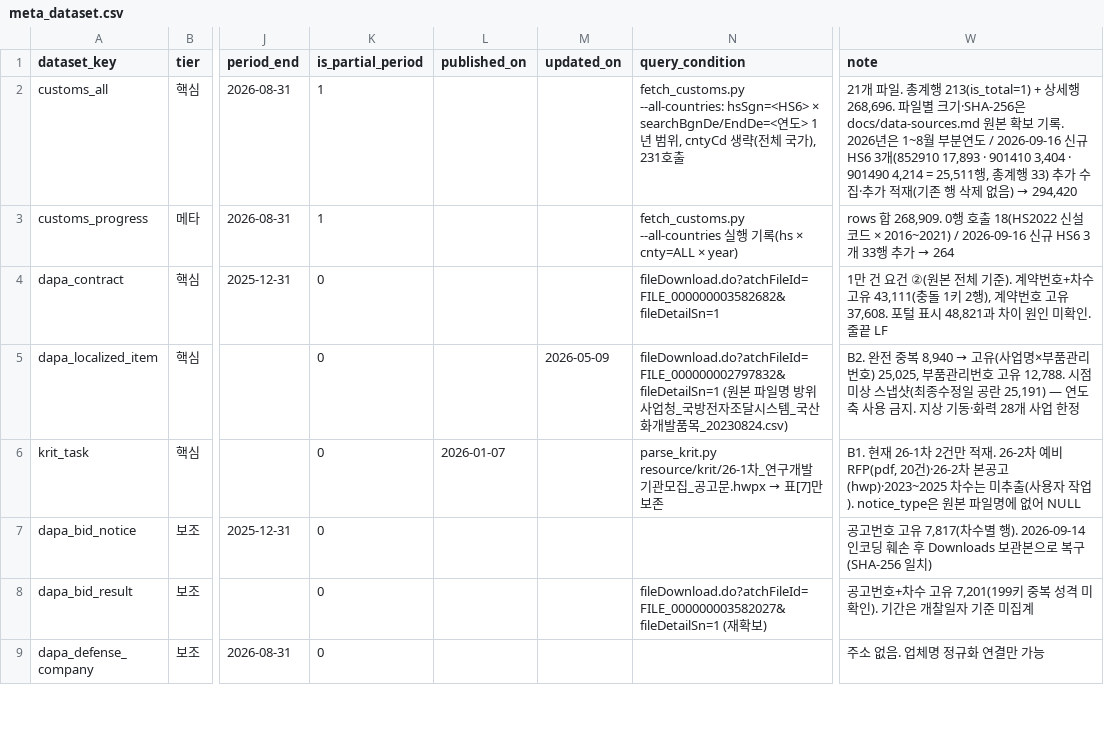
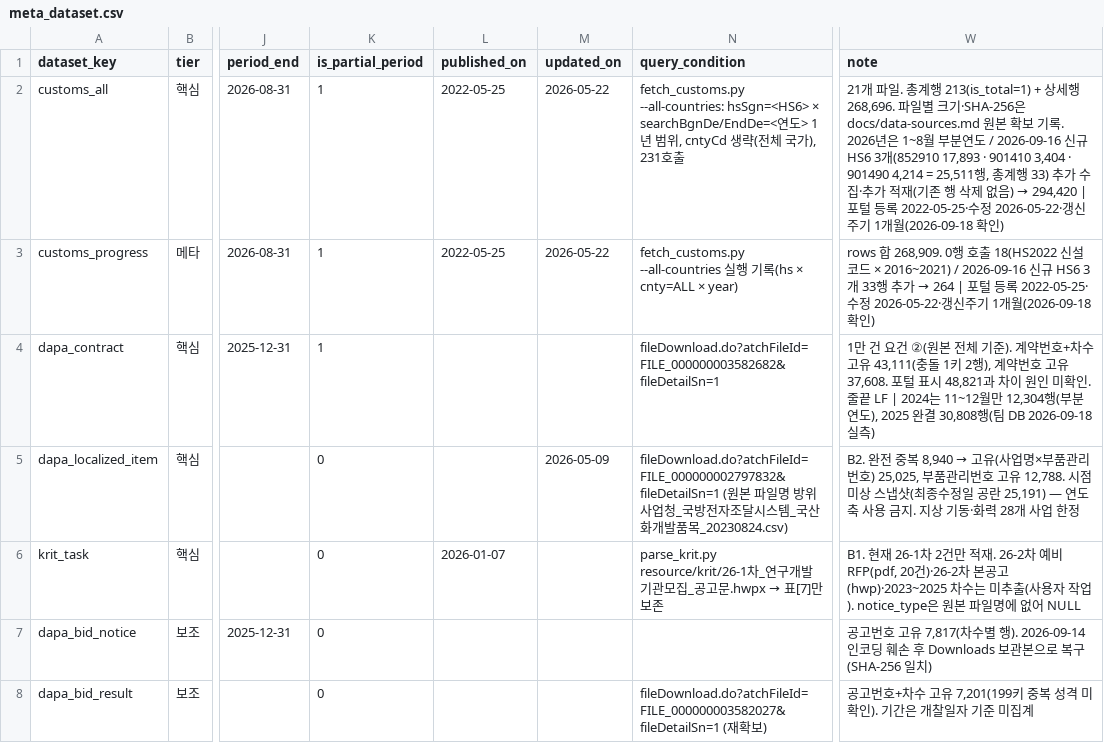
Before and after one commit to tchoco313/defense_dashboard, a CSV file: db/meta_dataset.csv, drawn as a sheet; only a part is shown, gaps mark what is left out; the shorter side is filled out with more unchanged rows; the diff names each change by its address in the sheet, - before the commit and + after, or states it on an @@ line.

```diff
--- a/db/meta_dataset.csv
+++ b/db/meta_dataset.csv
-L2:L3 (published_on): (empty)
+L2:L3 (published_on): 2022-05-25
-M2:M3 (updated_on): (empty)
+M2:M3 (updated_on): 2026-05-22
@@ W2 (note): …음) → 294,420 → …음) → 294,420 | 포털 등록 2022-05-25·수정 2026-05-22·갱신주기 1개월(2026-09-18 확인) @@
@@ W3 (note): …가 → 264 → …가 → 264 | 포털 등록 2022-05-25·수정 2026-05-22·갱신주기 1개월(2026-09-18 확인) @@
-K4 (is_partial_period): 0
+K4 (is_partial_period): 1
-W4 (note): …줄끝 LF
+W4 (note): …줄끝 LF | 2024는 11~12월만 12,304행(부분연도), 2025 완결 30,808행(팀 DB 2026-09-18 실측)
```
Also changed, not shown: db/column_dict.csv, 17 other files.
